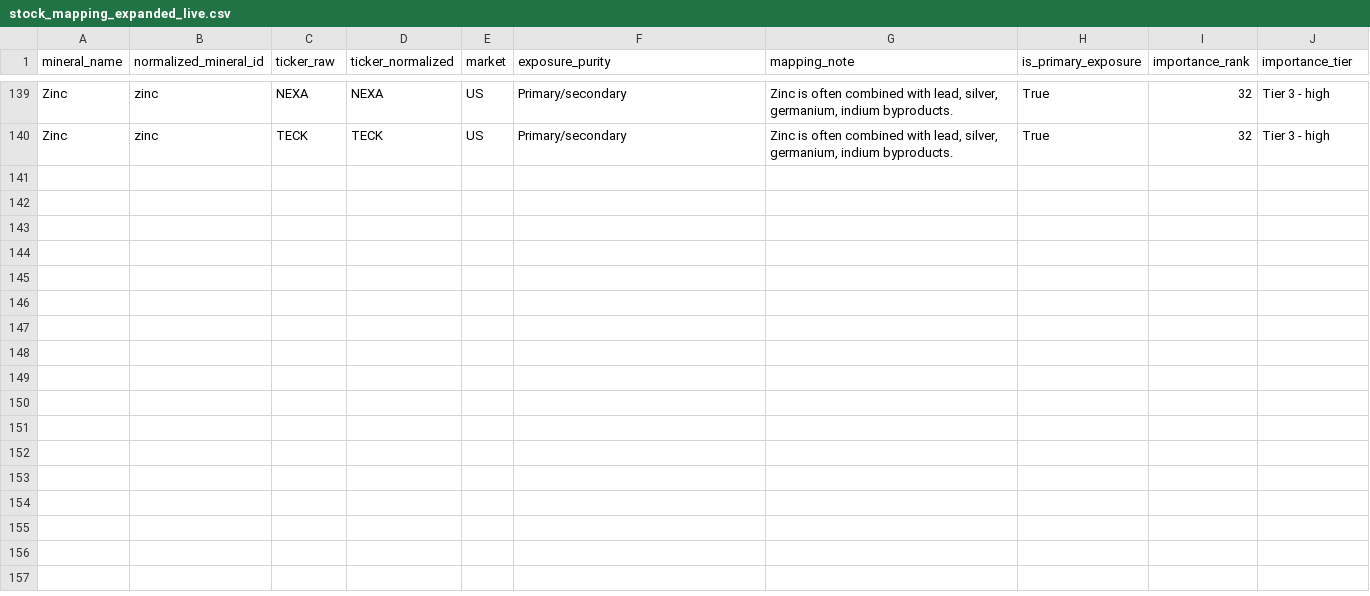
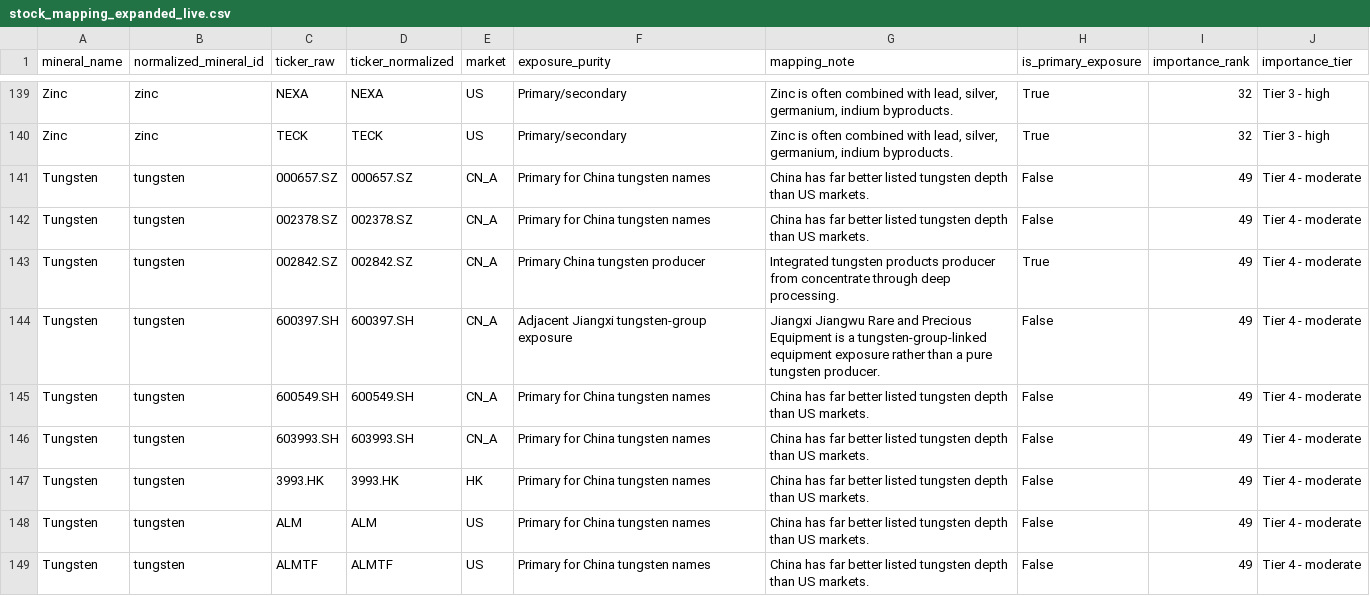
Before and after one commit to Henrywzh/alternative-data, a CSV file: data/processed/minerals_signal_data/stock_mapping_expanded_live/latest/stock_mapping_expanded_live.csv, drawn as a sheet; only a part is shown, gaps mark what is left out.

Commit message:
fix: expand tungsten stock coverage

```diff
--- a/data/processed/minerals_signal_data/stock_mapping_expanded_live/latest/stock_mapping_expanded_live.csv
+++ b/data/processed/minerals_signal_data/stock_mapping_expanded_live/latest/stock_mapping_expanded_live.csv
@@ -140 +140,10 @@ Zinc,zinc,NEXA,NEXA,US,Primary/secondary,"Zinc is often combined with lead, silv
 Zinc,zinc,TECK,TECK,US,Primary/secondary,"Zinc is often combined with lead, silver, germanium, indium byproducts.",True,32,Tier 3 - high
+Tungsten,tungsten,000657.SZ,000657.SZ,CN_A,Primary for China tungsten names,China has far better listed tungsten depth than US markets.,False,49,Tier 4 - moderate
+Tungsten,tungsten,002378.SZ,002378.SZ,CN_A,Primary for China tungsten names,China has far better listed tungsten depth than US markets.,False,49,Tier 4 - moderate
+Tungsten,tungsten,002842.SZ,002842.SZ,CN_A,Primary China tungsten producer,Integrated tungsten products producer from concentrate through deep processing.,True,49,Tier 4 - moderate
+Tungsten,tungsten,600397.SH,600397.SH,CN_A,Adjacent Jiangxi tungsten-group exposure,Jiangxi Jiangwu Rare and Precious Equipment is a tungsten-group-linked equipment exposure rather than a pure tungsten producer.,False,49,Tier 4 - moderate
+Tungsten,tungsten,600549.SH,600549.SH,CN_A,Primary for China tungsten names,China has far better listed tungsten depth than US markets.,False,49,Tier 4 - moderate
+Tungsten,tungsten,603993.SH,603993.SH,CN_A,Primary for China tungsten names,China has far better listed tungsten depth than US markets.,False,49,Tier 4 - moderate
+Tungsten,tungsten,3993.HK,3993.HK,HK,Primary for China tungsten names,China has far better listed tungsten depth than US markets.,False,49,Tier 4 - moderate
+Tungsten,tungsten,ALM,ALM,US,Primary for China tungsten names,China has far better listed tungsten depth than US markets.,False,49,Tier 4 - moderate
+Tungsten,tungsten,ALMTF,ALMTF,US,Primary for China tungsten names,China has far better listed tungsten depth than US markets.,False,49,Tier 4 - moderate
```
Also changed, not shown: data/reference/minerals_signal_data/stock_mapping.csv, 9 other files.
